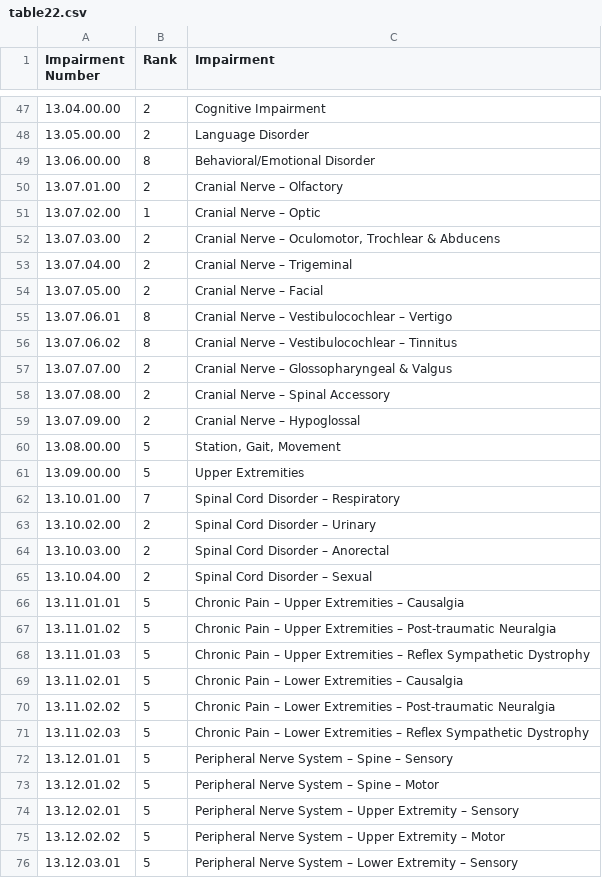
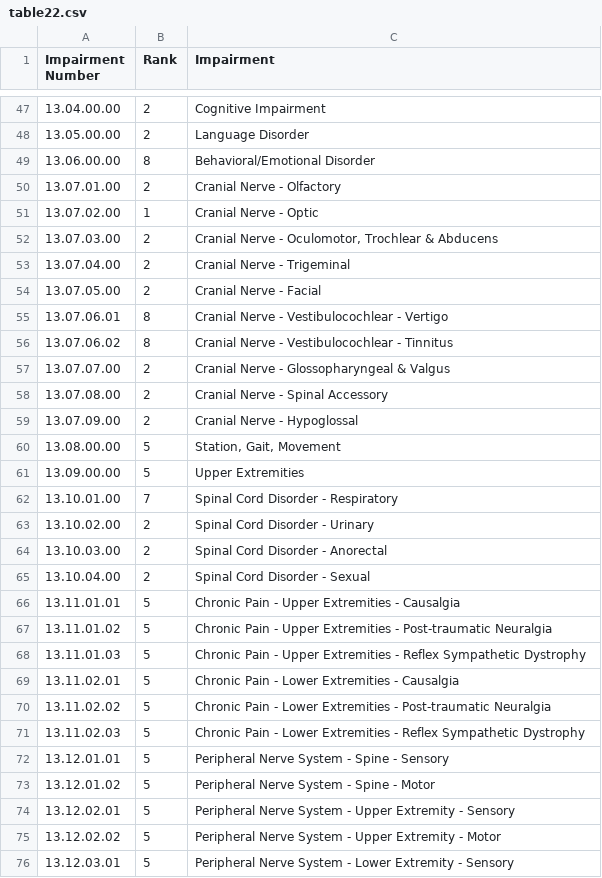
Before and after one commit to hsulihuang/AMA_calculator, a CSV file: table22.csv, drawn as a sheet; only a part is shown, gaps mark what is left out; the diff covers the shown part only.

```diff
--- a/table22.csv
+++ b/table22.csv
@@ -49,28 +49,28 @@
 13.06.00.00,8,Behavioral/Emotional Disorder
-13.07.01.00,2,Cranial Nerve – Olfactory
-13.07.02.00,1,Cranial Nerve – Optic
-13.07.03.00,2,"Cranial Nerve – Oculomotor, Trochlear & Abducens"
-13.07.04.00,2,Cranial Nerve – Trigeminal
-13.07.05.00,2,Cranial Nerve – Facial
-13.07.06.01,8,Cranial Nerve – Vestibulocochlear – Vertigo
-13.07.06.02,8,Cranial Nerve – Vestibulocochlear – Tinnitus
-13.07.07.00,2,Cranial Nerve – Glossopharyngeal & Valgus
-13.07.08.00,2,Cranial Nerve – Spinal Accessory
-13.07.09.00,2,Cranial Nerve – Hypoglossal
+13.07.01.00,2,Cranial Nerve - Olfactory
+13.07.02.00,1,Cranial Nerve - Optic
+13.07.03.00,2,"Cranial Nerve - Oculomotor, Trochlear & Abducens"
+13.07.04.00,2,Cranial Nerve - Trigeminal
+13.07.05.00,2,Cranial Nerve - Facial
+13.07.06.01,8,Cranial Nerve - Vestibulocochlear - Vertigo
+13.07.06.02,8,Cranial Nerve - Vestibulocochlear - Tinnitus
+13.07.07.00,2,Cranial Nerve - Glossopharyngeal & Valgus
+13.07.08.00,2,Cranial Nerve - Spinal Accessory
+13.07.09.00,2,Cranial Nerve - Hypoglossal
 13.08.00.00,5,"Station, Gait, Movement"
 13.09.00.00,5,Upper Extremities
-13.10.01.00,7,Spinal Cord Disorder – Respiratory
-13.10.02.00,2,Spinal Cord Disorder – Urinary
-13.10.03.00,2,Spinal Cord Disorder – Anorectal
-13.10.04.00,2,Spinal Cord Disorder – Sexual
-13.11.01.01,5,Chronic Pain – Upper Extremities – Causalgia
-13.11.01.02,5,Chronic Pain – Upper Extremities – Post-traumatic Neuralgia
-13.11.01.03,5,Chronic Pain – Upper Extremities – Reflex Sympathetic Dystrophy
-13.11.02.01,5,Chronic Pain – Lower Extremities – Causalgia
-13.11.02.02,5,Chronic Pain – Lower Extremities – Post-traumatic Neuralgia
-13.11.02.03,5,Chronic Pain – Lower Extremities – Reflex Sympathetic Dystrophy
-13.12.01.01,5,Peripheral Nerve System – Spine – Sensory
-13.12.01.02,5,Peripheral Nerve System – Spine – Motor
-13.12.02.01,5,Peripheral Nerve System – Upper Extremity – Sensory
-13.12.02.02,5,Peripheral Nerve System – Upper Extremity – Motor
-13.12.03.01,5,Peripheral Nerve System – Lower Extremity – Sensory
+13.10.01.00,7,Spinal Cord Disorder - Respiratory
+13.10.02.00,2,Spinal Cord Disorder - Urinary
+13.10.03.00,2,Spinal Cord Disorder - Anorectal
+13.10.04.00,2,Spinal Cord Disorder - Sexual
+13.11.01.01,5,Chronic Pain - Upper Extremities - Causalgia
+13.11.01.02,5,Chronic Pain - Upper Extremities - Post-traumatic Neuralgia
+13.11.01.03,5,Chronic Pain - Upper Extremities - Reflex Sympathetic Dystrophy
+13.11.02.01,5,Chronic Pain - Lower Extremities - Causalgia
+13.11.02.02,5,Chronic Pain - Lower Extremities - Post-traumatic Neuralgia
+13.11.02.03,5,Chronic Pain - Lower Extremities - Reflex Sympathetic Dystrophy
+13.12.01.01,5,Peripheral Nerve System - Spine - Sensory
+13.12.01.02,5,Peripheral Nerve System - Spine - Motor
+13.12.02.01,5,Peripheral Nerve System - Upper Extremity - Sensory
+13.12.02.02,5,Peripheral Nerve System - Upper Extremity - Motor
+13.12.03.01,5,Peripheral Nerve System - Lower Extremity - Sensory
```
Also changed, not shown: 146 edited cells elsewhere in this file, table21.csv, 1 other file.
